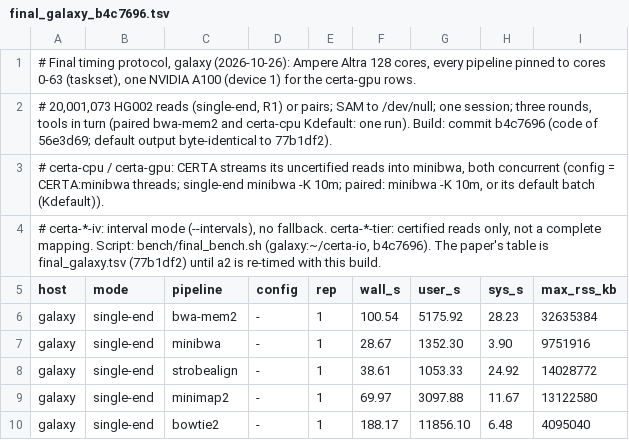
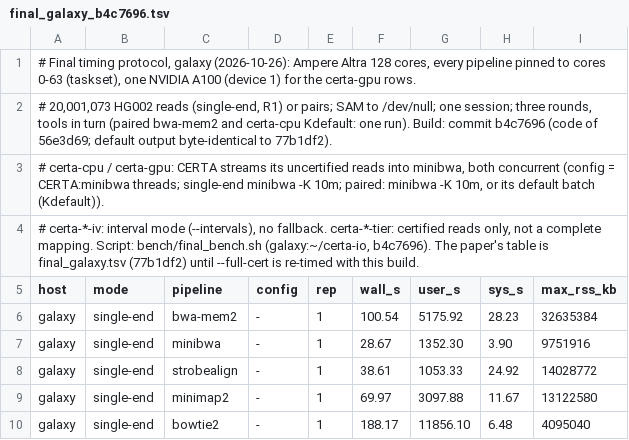
Before and after one commit to d0bromir/algorithms, a TSV file: certa/bench/results/hg002_2026-10/final_galaxy_b4c7696.tsv, drawn as a sheet; only a part is shown.

```diff
--- a/certa/bench/results/hg002_2026-10/final_galaxy_b4c7696.tsv
+++ b/certa/bench/results/hg002_2026-10/final_galaxy_b4c7696.tsv
@@ -3,3 +3,3 @@
 # certa-cpu / certa-gpu: CERTA streams its uncertified reads into minibwa, both concurrent (config = CERTA:minibwa threads; single-end minibwa -K 10m; paired: minibwa -K 10m, or its default batch (Kdefault)).
-# certa-*-iv: interval mode (--intervals), no fallback. certa-*-tier: certified reads only, not a complete mapping. Script: bench/final_bench.sh (galaxy:~/certa-io, b4c7696). The paper's table is final_galaxy.tsv (77b1df2) until a2 is re-timed with this build.
+# certa-*-iv: interval mode (--intervals), no fallback. certa-*-tier: certified reads only, not a complete mapping. Script: bench/final_bench.sh (galaxy:~/certa-io, b4c7696). The paper's table is final_galaxy.tsv (77b1df2) until --full-cert is re-timed with this build.
 host	mode	pipeline	config	rep	wall_s	user_s	sys_s	max_rss_kb
```
Also changed, not shown: 4 other files.
